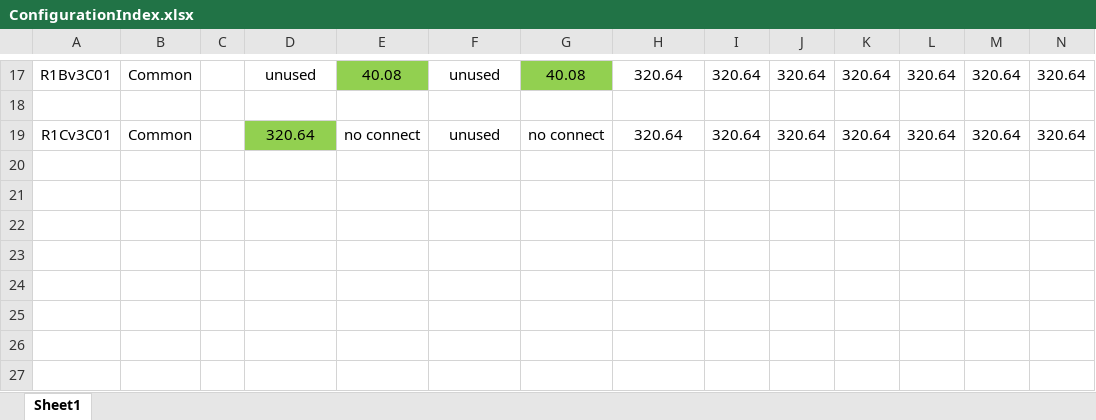
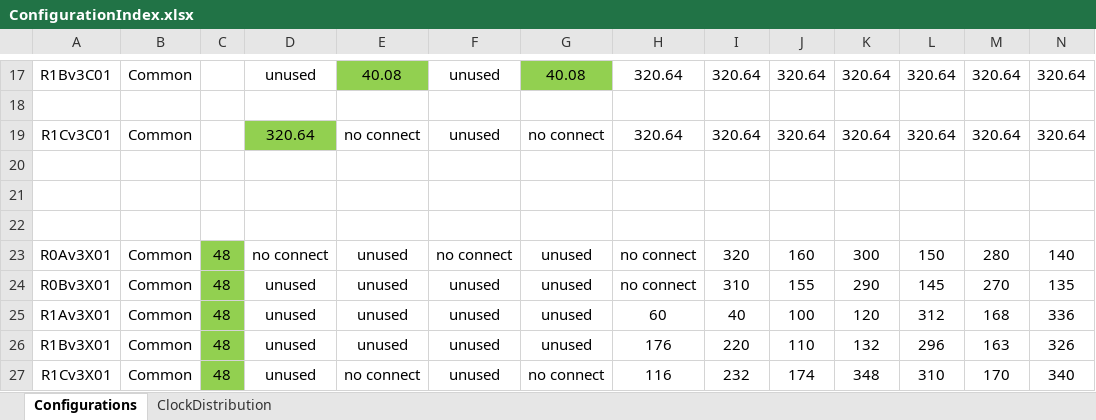
Before and after one commit to apollo-lhc/Cornell_CM_Rev3_HW, an Excel workbook: ClockBuilderPRO/projects/ConfigurationIndex.xlsx, sheet Configurations, drawn as a sheet; only a part is shown, gaps mark what is left out; values as stored, in another font and other column widths than the file's, no borders; rows hold the shown columns only; the diff names each change by its address in the sheet, - before the commit and + after, or states it on an @@ line.

Commit message:
Documentation and clock files for production testing

```diff
--- a/ClockBuilderPRO/projects/ConfigurationIndex.xlsx (sheet Configurations)
+++ b/ClockBuilderPRO/projects/ConfigurationIndex.xlsx (sheet Configurations)
-sheet tab: Sheet1
+sheet tab: Configurations
+sheet tab: ClockDistribution
+row 20: (empty)
+row 21: (empty)
+row 22: (empty)
+row 23: R0Av3X01 | Common | 48 | no connect | unused | no connect | unused | no connect | 320 | 160 | 300 | 150 | 280 | 140
+row 24: R0Bv3X01 | Common | 48 | unused | unused | unused | unused | no connect | 310 | 155 | 290 | 145 | 270 | 135
+row 25: R1Av3X01 | Common | 48 | unused | unused | unused | unused | 60 | 40 | 100 | 120 | 312 | 168 | 336
+row 26: R1Bv3X01 | Common | 48 | unused | unused | unused | unused | 176 | 220 | 110 | 132 | 296 | 163 | 326
+row 27: R1Cv3X01 | Common | 48 | unused | no connect | unused | no connect | 116 | 232 | 174 | 348 | 310 | 170 | 340
```
Also changed, not shown: 19 other files.
